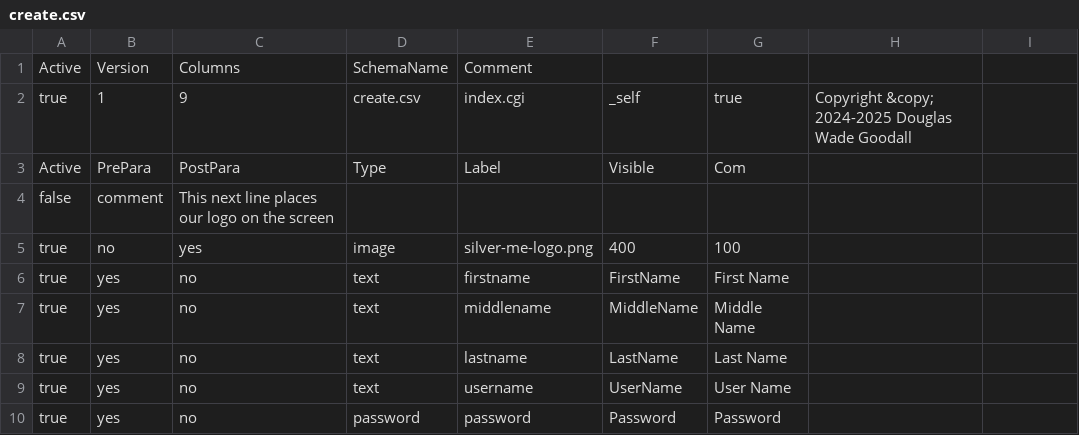
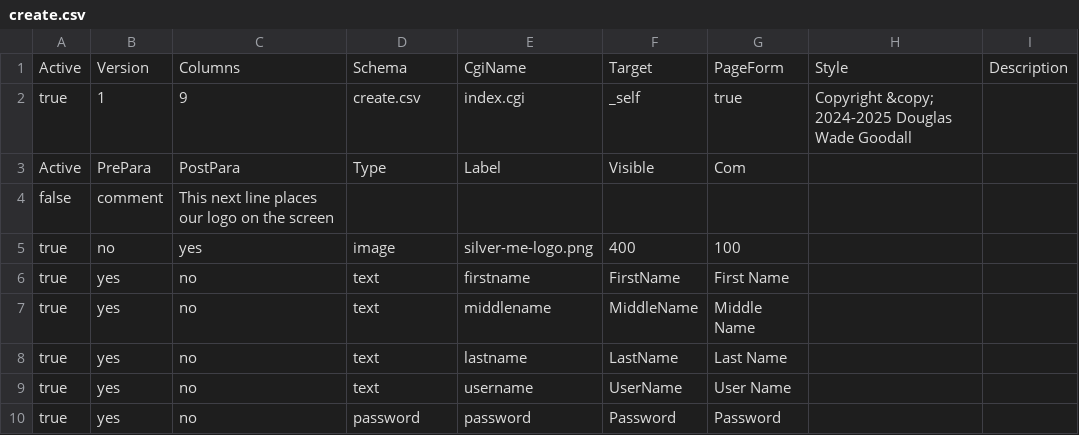
Before and after one commit to ichibrosan/multiware-framework-and-vpa, a CSV file: schemas/create.csv, drawn as a sheet.

Commit message:
changes in progress on schema layout

```diff
--- a/schemas/create.csv
+++ b/schemas/create.csv
@@ -1,2 +1,2 @@
-Active,Version,Columns,SchemaName,Comment
+Active,Version,Columns,Schema,CgiName,Target,PageForm,Style,Description
 true,1,9,create.csv,index.cgi,_self,true,Copyright &copy; 2024-2025 Douglas Wade Goodall
```
Also changed, not shown: schemas/admin-menu.csv, schemas/devo-menu.csv, 21 other files.
